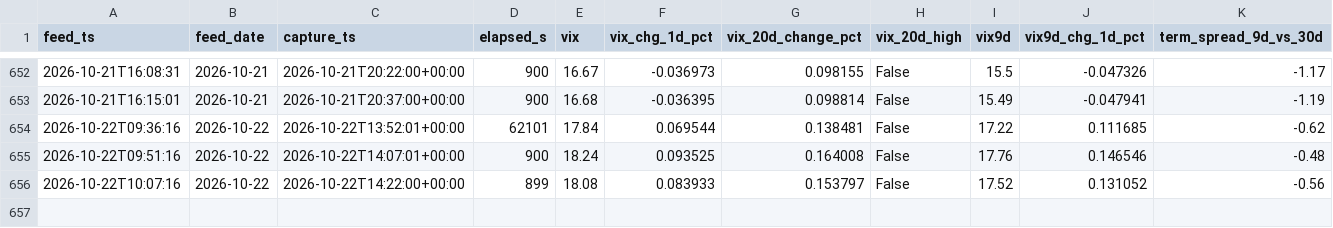
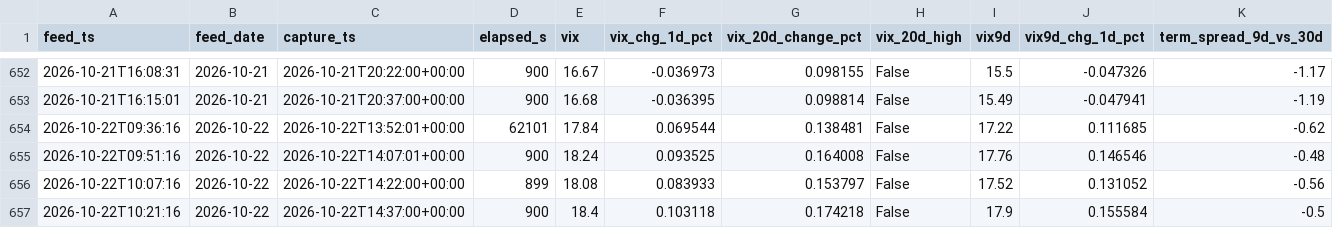
Before and after one commit to Emf2912147/GEX, a CSV file: history/vix_state.csv, drawn as a sheet; only a part is shown, gaps mark what is left out; rows hold the shown columns only; the diff names each change by its address in the sheet, - before the commit and + after, or states it on an @@ line.

```diff
--- a/history/vix_state.csv
+++ b/history/vix_state.csv
+row 657: 2026-10-22T10:21:16 | 2026-10-22 | 2026-10-22T14:37:00+00:00 | 900 | 18.4 | 0.103118 | 0.174218 | False | 17.9 | 0.155584 | -0.5
```
Also changed, not shown: history/intraday_state.csv, 12 other files.
